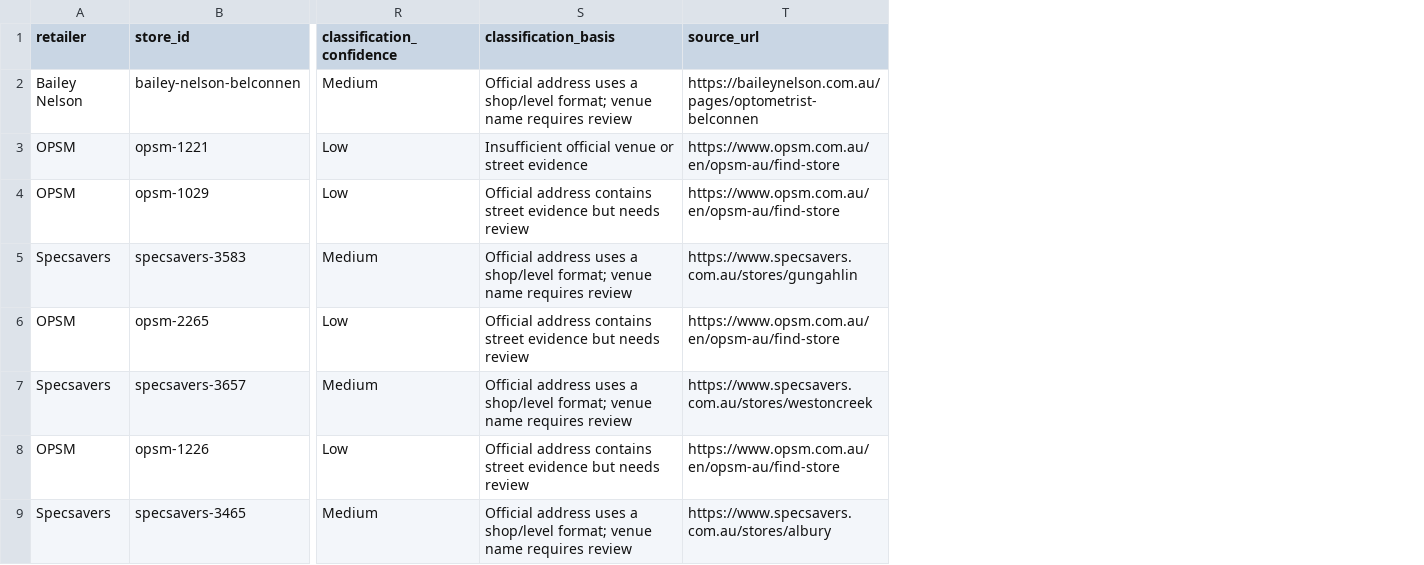
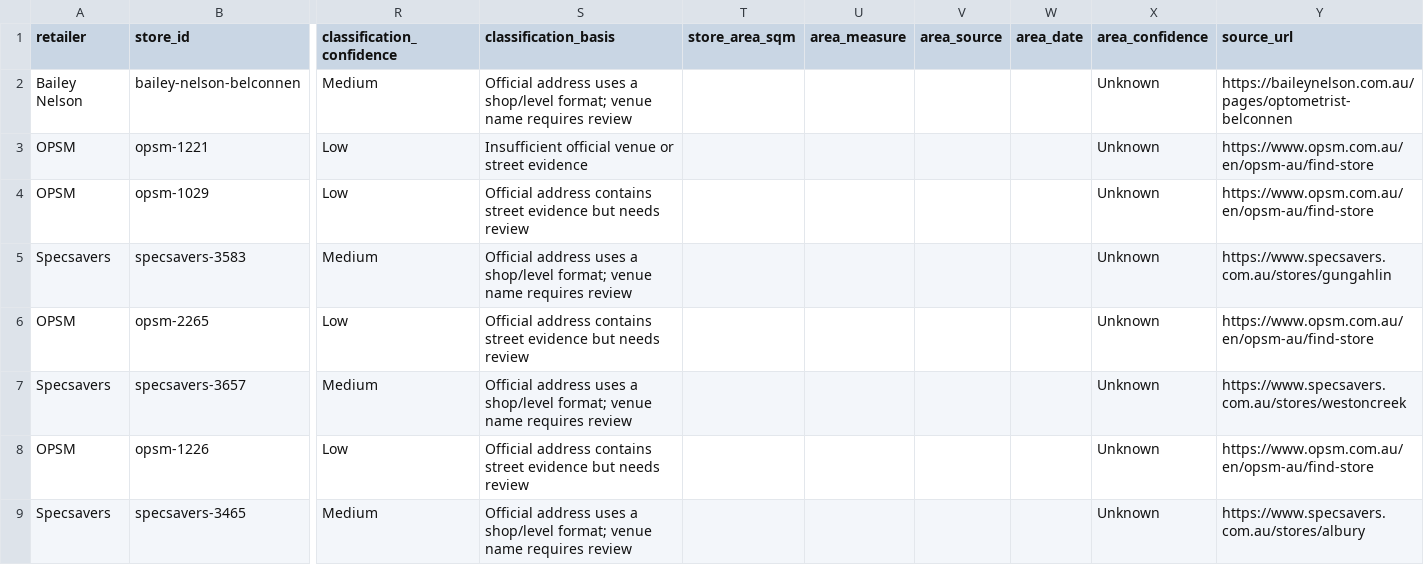
Before and after one commit to aydennicolle-cyber/opsm-store-locator, a CSV file: data/classification_review.csv, drawn as a sheet; only a part is shown, gaps mark what is left out; the diff names each change by its address in the sheet, - before the commit and + after, or states it on an @@ line.

```diff
--- a/data/classification_review.csv
+++ b/data/classification_review.csv
+column T (store_area_sqm), empty
+column U (area_measure), empty
+column V (area_source), empty
+column W (area_date), empty
+column X (area_confidence), rows 2-9: all Unknown
```
Also changed, not shown: 22 other files.
